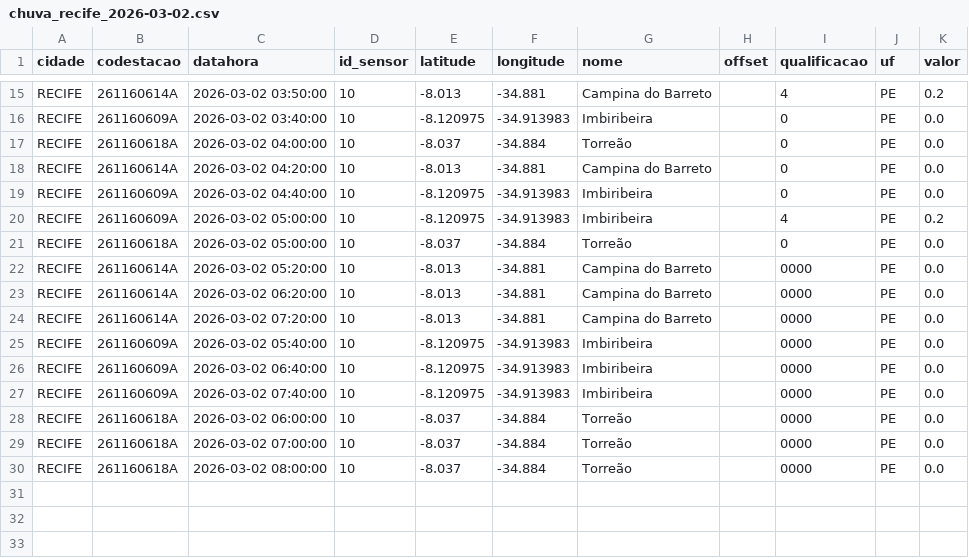
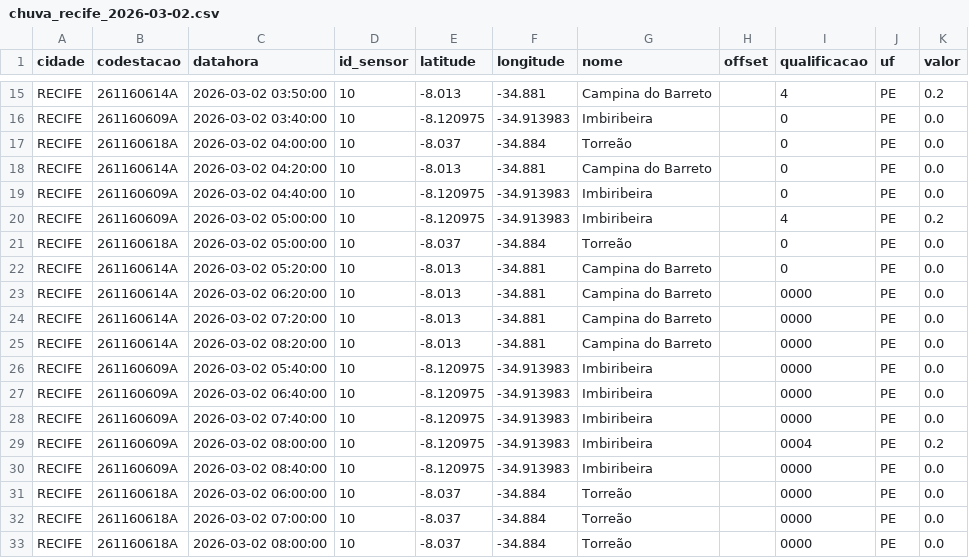
Before and after one commit to RafaellaB/risco-hoje, a CSV file: chuva_recife_2026-03-02.csv, drawn as a sheet; only a part is shown, gaps mark what is left out.

```diff
--- a/chuva_recife_2026-03-02.csv
+++ b/chuva_recife_2026-03-02.csv
@@ -21,5 +21,6 @@ RECIFE,261160609A,2026-03-02 05:00:00,10,-8.120975,-34.913983,Imbiribeira,,4,PE,
 RECIFE,261160618A,2026-03-02 05:00:00,10,-8.037,-34.884,Torreão,,0,PE,0.0
-RECIFE,261160614A,2026-03-02 05:20:00,10,-8.013,-34.881,Campina do Barreto,,0000,PE,0.0
+RECIFE,261160614A,2026-03-02 05:20:00,10,-8.013,-34.881,Campina do Barreto,,0,PE,0.0
 RECIFE,261160614A,2026-03-02 06:20:00,10,-8.013,-34.881,Campina do Barreto,,0000,PE,0.0
 RECIFE,261160614A,2026-03-02 07:20:00,10,-8.013,-34.881,Campina do Barreto,,0000,PE,0.0
+RECIFE,261160614A,2026-03-02 08:20:00,10,-8.013,-34.881,Campina do Barreto,,0000,PE,0.0
 RECIFE,261160609A,2026-03-02 05:40:00,10,-8.120975,-34.913983,Imbiribeira,,0000,PE,0.0
@@ -27,2 +28,4 @@ RECIFE,261160609A,2026-03-02 06:40:00,10,-8.120975,-34.913983,Imbiribeira,,0000,
 RECIFE,261160609A,2026-03-02 07:40:00,10,-8.120975,-34.913983,Imbiribeira,,0000,PE,0.0
+RECIFE,261160609A,2026-03-02 08:00:00,10,-8.120975,-34.913983,Imbiribeira,,0004,PE,0.2
+RECIFE,261160609A,2026-03-02 08:40:00,10,-8.120975,-34.913983,Imbiribeira,,0000,PE,0.0
 RECIFE,261160618A,2026-03-02 06:00:00,10,-8.037,-34.884,Torreão,,0000,PE,0.0
```
